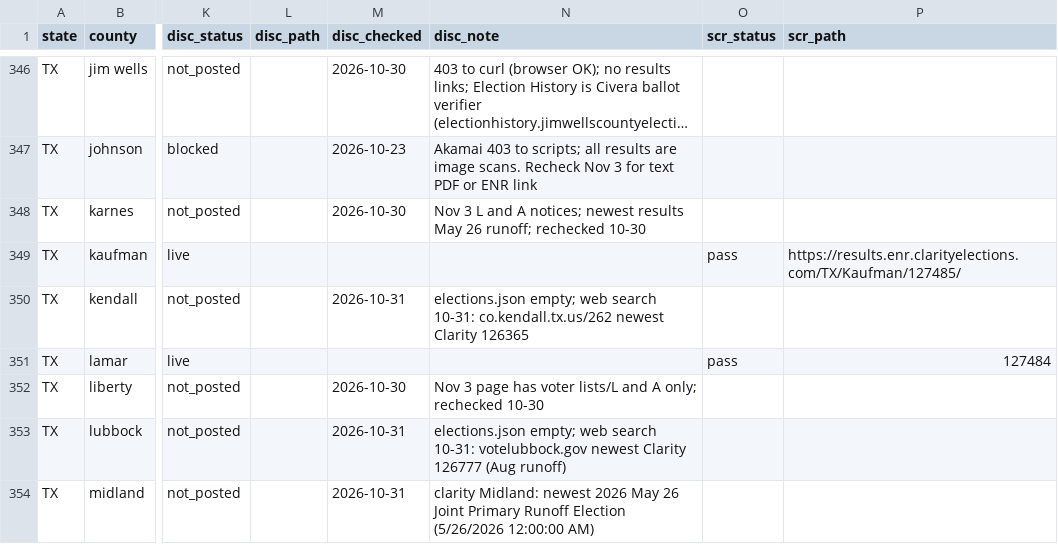
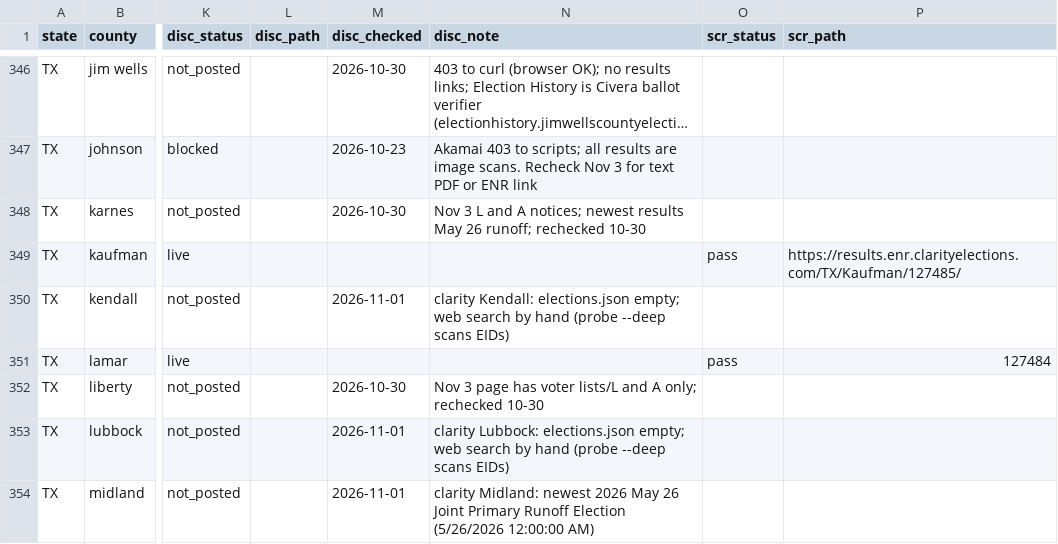
Before and after one commit to TeamStewart/cbs-enr, a CSV file: docs/enr_cycle/tracker.csv, drawn as a sheet; only a part is shown, gaps mark what is left out; long unchanged cells end in …; the diff covers the shown part only; the diff names each change by its address in the sheet, - before the commit and + after, or states it on an @@ line.

```diff
--- a/docs/enr_cycle/tracker.csv
+++ b/docs/enr_cycle/tracker.csv
-M350 (disc_checked): 2026-10-31
+M350 (disc_checked): 2026-11-01
-N350 (disc_note): elections.json empty; web search 10-31: co.kendall.tx.us/262 newest Clarity 126365
+N350 (disc_note): clarity Kendall: elections.json empty; web search by hand (probe --deep scans EIDs)
-M353:M354 (disc_checked): 2026-10-31
+M353:M354 (disc_checked): 2026-11-01
-N353 (disc_note): elections.json empty; web search 10-31: votelubbock.gov newest Clarity 126777 (Aug runoff)
+N353 (disc_note): clarity Lubbock: elections.json empty; web search by hand (probe --deep scans EIDs)
```
Also changed, not shown: 77 edited cells elsewhere in this file, 2 other files.
